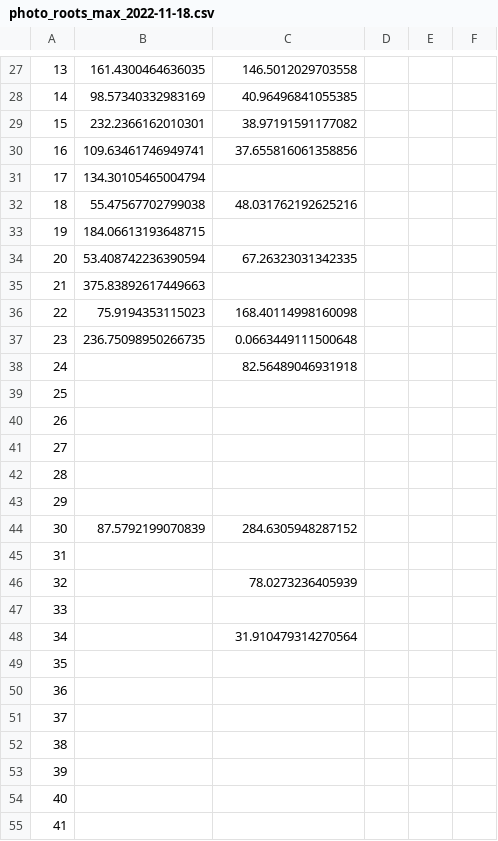
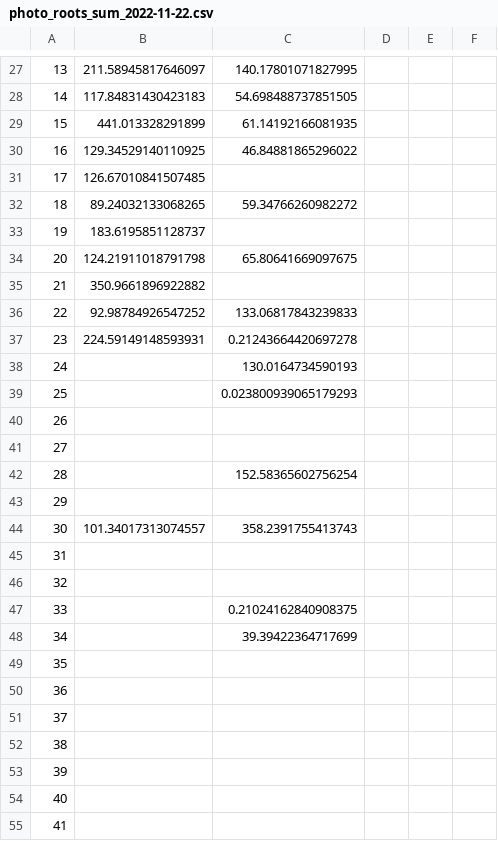
Before and after one commit to dashabezik/Morley, a CSV file: photo_roots_sum_2022-11-22.csv (was report/photo_roots_max_2022-11-18.csv), drawn as a sheet; only a part is shown, gaps mark what is left out; the diff covers the shown part only; the diff names each change by its address in the sheet, - before the commit and + after, or states it on an @@ line.

```diff
--- a/report/photo_roots_max_2022-11-18.csv
+++ b/photo_roots_sum_2022-11-22.csv
-B27: 161.4300464636035
+B27: 211.58945817646097
-C27: 146.5012029703558
+C27: 140.17801071827995
-B28: 98.57340332983169
+B28: 117.84831430423183
-C28: 40.96496841055385
+C28: 54.698488737851505
-B29: 232.2366162010301
+B29: 441.013328291899
-C29: 38.97191591177082
+C29: 61.14192166081935
-B30: 109.63461746949741
+B30: 129.34529140110925
-C30: 37.655816061358856
+C30: 46.84881865296022
-B31: 134.30105465004794
+B31: 126.67010841507485
-B32: 55.47567702799038
+B32: 89.24032133068265
-C32: 48.031762192625216
+C32: 59.34766260982272
-B33: 184.06613193648715
+B33: 183.6195851128737
-B34: 53.408742236390594
+B34: 124.21911018791798
-C34: 67.26323031342335
+C34: 65.80641669097675
-B35: 375.83892617449663
+B35: 350.9661896922882
-B36: 75.9194353115023
+B36: 92.98784926547252
-C36: 168.40114998160098
+C36: 133.06817843239833
-B37: 236.75098950266735
+B37: 224.59149148593931
-C37: 0.0663449111500648
+C37: 0.21243664420697278
-C38: 82.56489046931918
+C38: 130.0164734590193
-C39: (empty)
+C39: 0.023800939065179293
-C42: (empty)
+C42: 152.58365602756254
-B44: 87.5792199070839
+B44: 101.34017313074557
-C44: 284.6305948287152
+C44: 358.2391755413743
-C46: 78.0273236405939
+C46: (empty)
-C47: (empty)
+C47: 0.21024162840908375
-C48: 31.910479314270564
+C48: 39.39422364717699
```
Also changed, not shown: 33 edited cells elsewhere in this file, photo_leaves_2022-11-22.csv, report/photos_roots_sum_2022-11-22.csv, 35 other files.
